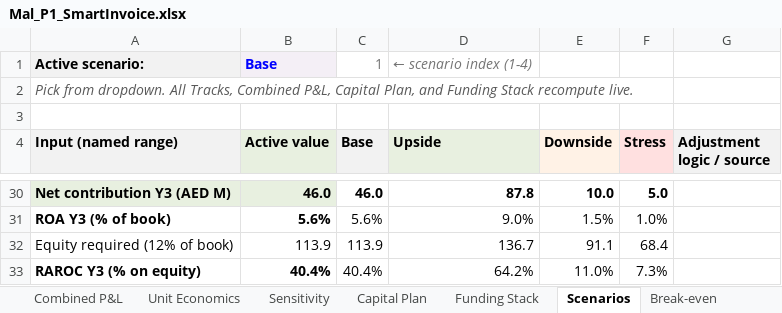
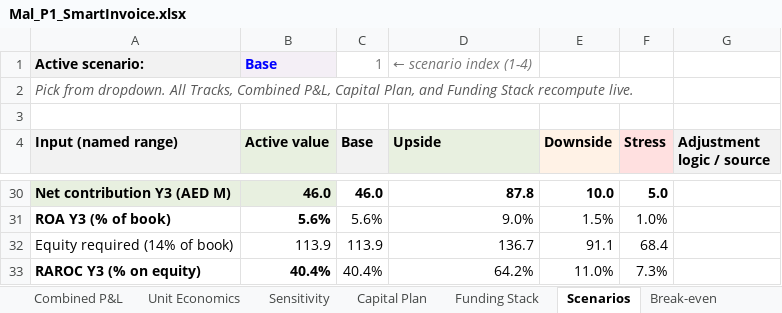
Before and after one commit to dewashish/mal-sme-lending, an Excel workbook: models/Mal_P1_SmartInvoice.xlsx, sheet Scenarios, drawn as a sheet; only a part is shown, gaps mark what is left out; values as stored, in another font and other column widths than the file's, no borders; the diff names each change by its address in the sheet, - before the commit and + after, or states it on an @@ line.

```diff
--- a/models/Mal_P1_SmartInvoice.xlsx (sheet Scenarios)
+++ b/models/Mal_P1_SmartInvoice.xlsx (sheet Scenarios)
-A32 (Input (named range)): Equity required (12% of book)
+A32 (Input (named range)): Equity required (14% of book)
```
Also changed, not shown: sheet Funding Stack, sheet Guide, sheet Capital Plan, 4 other files.
